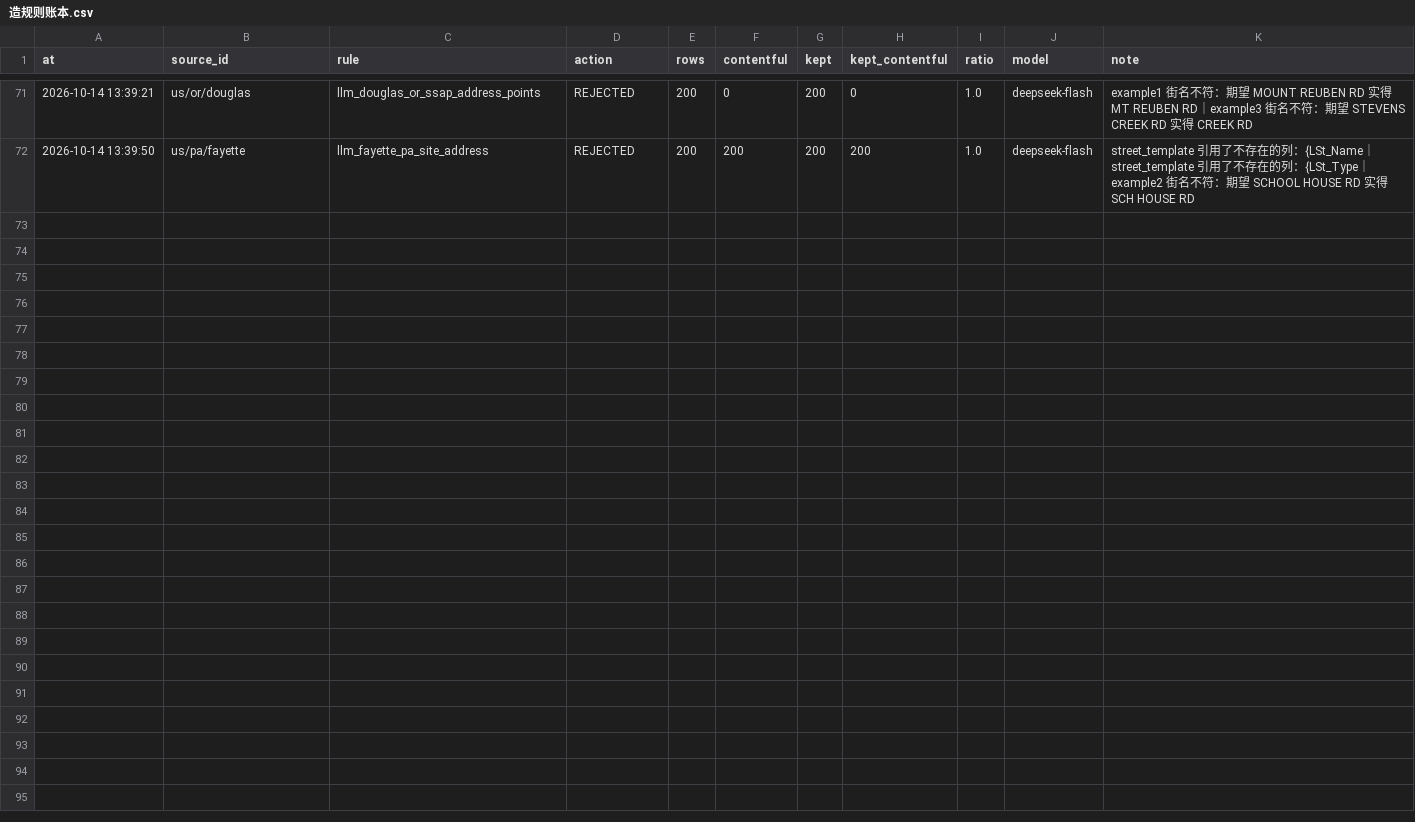
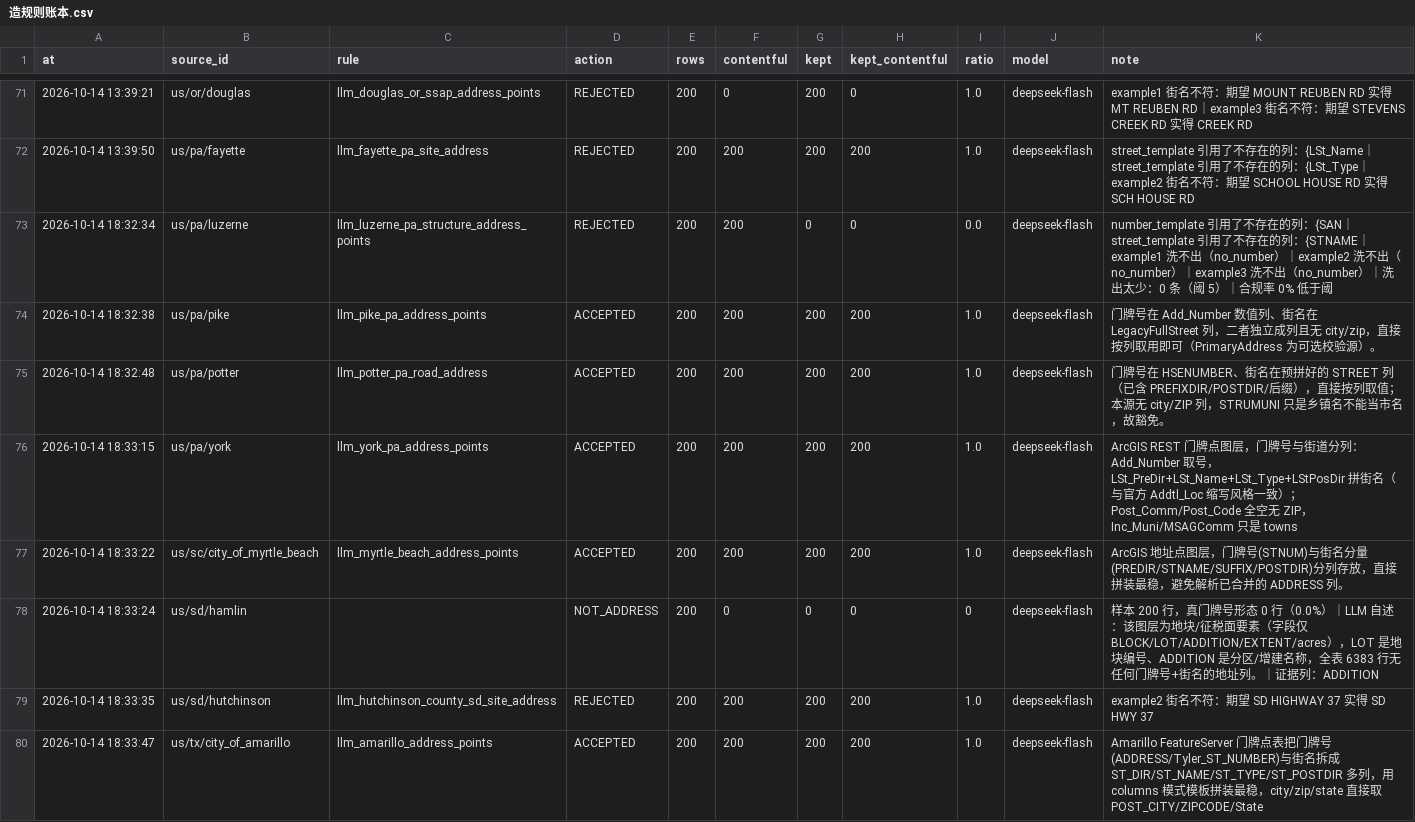
Before and after one commit to ip9988001/World-Map-Data, a CSV file: data/造规则账本.csv, drawn as a sheet; only a part is shown, gaps mark what is left out.

Commit message:
rule: AI 造规则（run 38615783825）

```diff
--- a/data/造规则账本.csv
+++ b/data/造规则账本.csv
@@ -72 +72,9 @@ at,source_id,rule,action,rows,contentful,kept,kept_contentful,ratio,model,note
 2026-10-14 13:39:50,us/pa/fayette,llm_fayette_pa_site_address,REJECTED,200,200,200,200,1.0,deepseek-flash,street_template 引用了不存在的列：{LSt_Name｜street_template 引用了不存在的列：{LSt_Type｜example2 街名不符：期望 SCHOOL HOUSE RD 实得 SCH HOUSE RD
+2026-10-14 18:32:34,us/pa/luzerne,llm_luzerne_pa_structure_address_points,REJECTED,200,200,0,0,0.0,deepseek-flash,number_template 引用了不存在的列：{SAN｜street_template 引用了不存在的列：{STNAME｜example1 洗不出（no_number）｜example2 洗不出（no_number）｜example3 洗不出（no_number）｜洗出太少：0 条（阈 5）｜合规率 0% 低于阈
+2026-10-14 18:32:38,us/pa/pike,llm_pike_pa_address_points,ACCEPTED,200,200,200,200,1.0,deepseek-flash,门牌号在 Add_Number 数值列、街名在 LegacyFullStreet 列，二者独立成列且无 city/zip，直接按列取用即可（PrimaryAddress 为可选校验源）。
+2026-10-14 18:32:48,us/pa/potter,llm_potter_pa_road_address,ACCEPTED,200,200,200,200,1.0,deepseek-flash,门牌号在 HSENUMBER、街名在预拼好的 STREET 列（已含 PREFIXDIR/POSTDIR/后缀），直接按列取值；本源无 city/ZIP 列，STRUMUNI 只是乡镇名不能当市名，故豁免。
+2026-10-14 18:33:15,us/pa/york,llm_york_pa_address_points,ACCEPTED,200,200,200,200,1.0,deepseek-flash,ArcGIS REST 门牌点图层，门牌号与街道分列：Add_Number 取号，LSt_PreDir+LSt_Name+LSt_Type+LStPosDir 拼街名（与官方 Addtl_Loc 缩写风格一致）；Post_Comm/Post_Code 全空无 ZIP，Inc_Muni/MSAGComm 只是 towns
+2026-10-14 18:33:22,us/sc/city_of_myrtle_beach,llm_myrtle_beach_address_points,ACCEPTED,200,200,200,200,1.0,deepseek-flash,ArcGIS 地址点图层，门牌号(STNUM)与街名分量(PREDIR/STNAME/SUFFIX/POSTDIR)分列存放，直接拼装最稳，避免解析已合并的 ADDRESS 列。
+2026-10-14 18:33:24,us/sd/hamlin,,NOT_ADDRESS,200,0,0,0,0,deepseek-flash,样本 200 行，真门牌号形态 0 行（0.0%）｜LLM 自述：该图层为地块/征税面要素（字段仅 BLOCK/LOT/ADDITION/EXTENT/acres），LOT 是地块编号、ADDITION 是分区/增建名称，全表 6383 行无任何门牌号+街名的地址列。｜证据列：ADDITION
+2026-10-14 18:33:35,us/sd/hutchinson,llm_hutchinson_county_sd_site_address,REJECTED,200,200,200,200,1.0,deepseek-flash,example2 街名不符：期望 SD HIGHWAY 37 实得 SD HWY 37
+2026-10-14 18:33:47,us/tx/city_of_amarillo,llm_amarillo_address_points,ACCEPTED,200,200,200,200,1.0,deepseek-flash,Amarillo FeatureServer 门牌点表把门牌号(ADDRESS/Tyler_ST_NUMBER)与街名拆成 ST_DIR/ST_NAME/ST_TYPE/ST_POSTDIR 多列，用 columns 模式模板拼装最稳，city/zip/state 直接取 POST_CITY/ZIPCODE/State
```
Also changed, not shown: data/契约豁免待复核.csv, data/源质量契约.csv, 7 other files.
